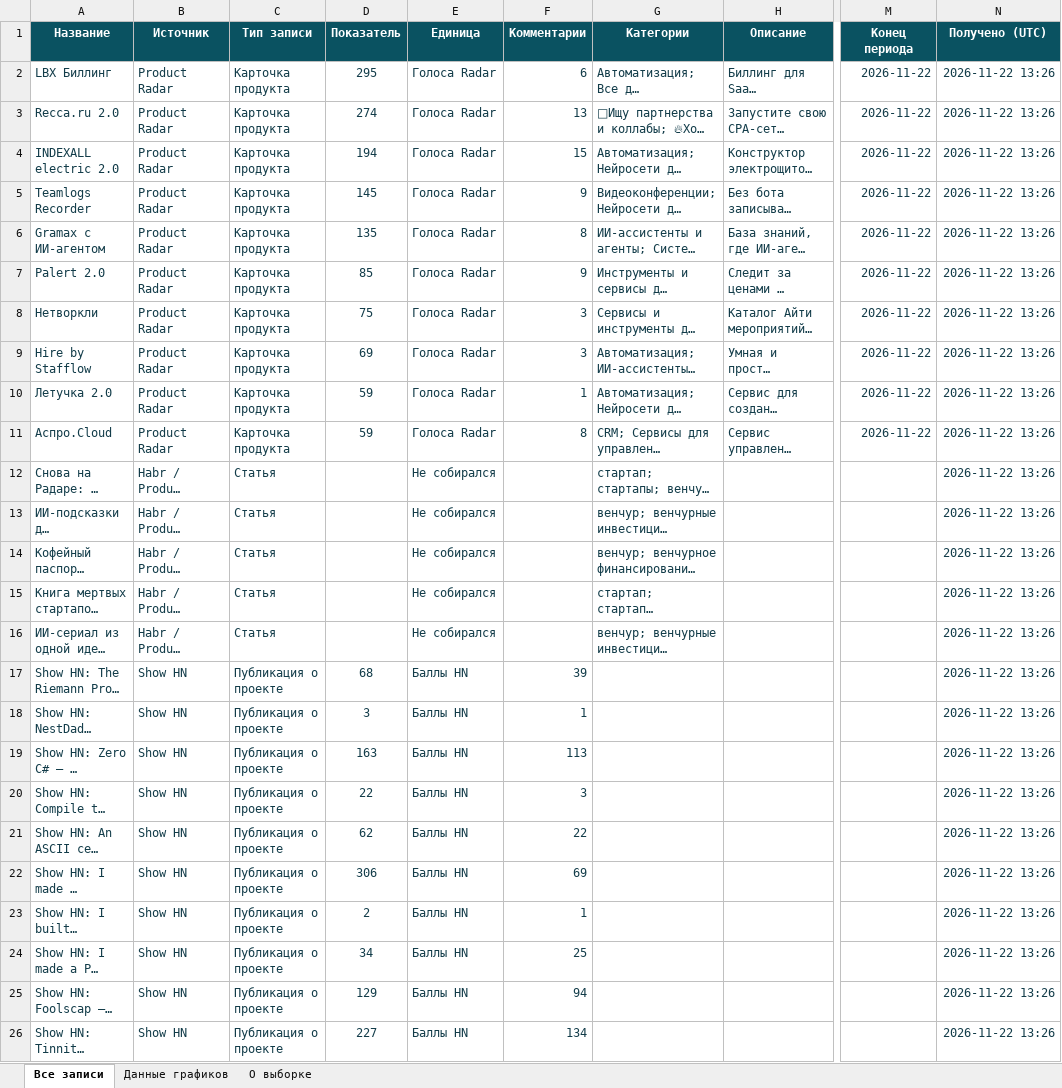
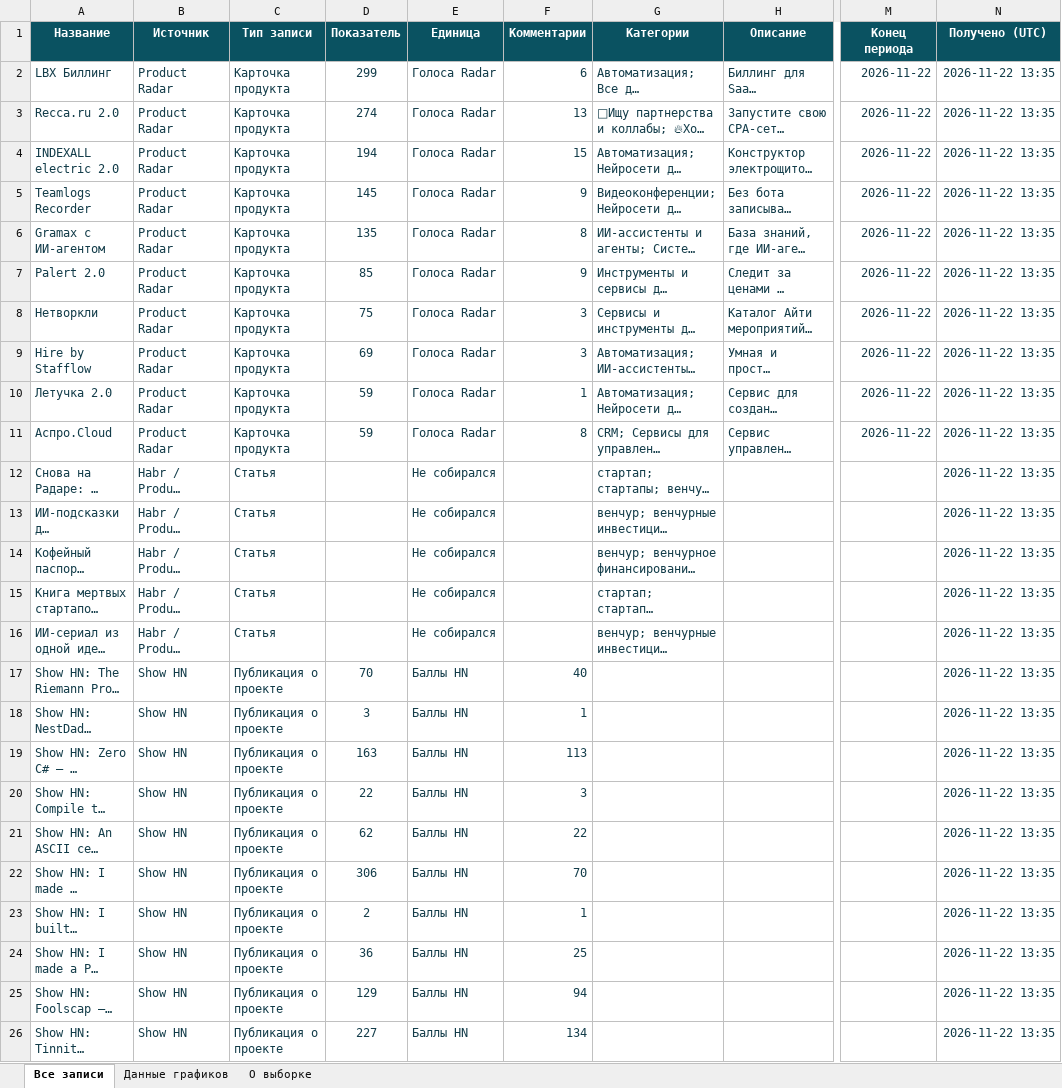
Before and after one commit to VidosIQ/PM-pulse-radar, an Excel workbook: docs/product-pulse.xlsx, sheet Все записи, drawn as a sheet; only a part is shown, gaps mark what is left out; long unchanged cells end in …; values as stored, in another font and other column widths than the file's, no borders; table styles not drawn; the diff names each change by its address in the sheet, - before the commit and + after, or states it on an @@ line.

```diff
--- a/docs/product-pulse.xlsx (sheet Все записи)
+++ b/docs/product-pulse.xlsx (sheet Все записи)
-D2 (Показатель): 295
+D2 (Показатель): 299
-N2:N26 (Получено (UTC)): 2026-11-22 13:26
+N2:N26 (Получено (UTC)): 2026-11-22 13:35
-D17 (Показатель): 68
+D17 (Показатель): 70
-F17 (Комментарии): 39
+F17 (Комментарии): 40
-F22 (Комментарии): 69
+F22 (Комментарии): 70
-D24 (Показатель): 34
+D24 (Показатель): 36
```
Also changed, not shown: sheet О выборке, sheet Данные графиков, 2 other files.
